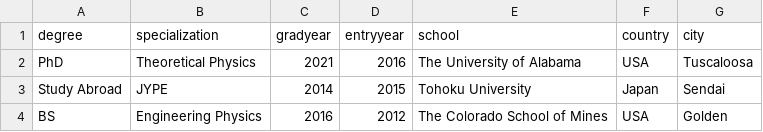
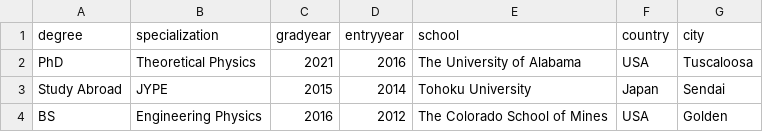
Before and after one commit to inokawazu/inokawazu.github.io, a CSV file: __site/assets/brand-me-docs/data/education.csv, drawn as a sheet.

```diff
--- a/__site/assets/brand-me-docs/data/education.csv
+++ b/__site/assets/brand-me-docs/data/education.csv
@@ -2,3 +2,3 @@ degree,specialization,gradyear,entryyear,school,country,city
 PhD,Theoretical Physics,2021,2016,The University of Alabama,USA,Tuscaloosa
-Study Abroad,JYPE,2014,2015,Tohoku University,Japan,Sendai
+Study Abroad,JYPE,2015,2014,Tohoku University,Japan,Sendai
 BS,Engineering Physics,2016,2012,The Colorado School of Mines,USA,Golden
```
Also changed, not shown: __site/assets/brand-me-docs/data/talks.csv, 7 other files.
